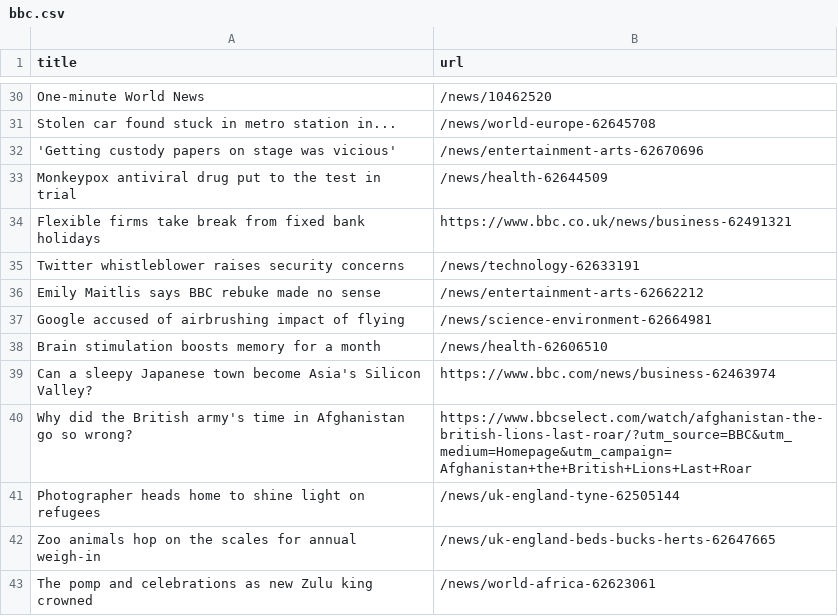
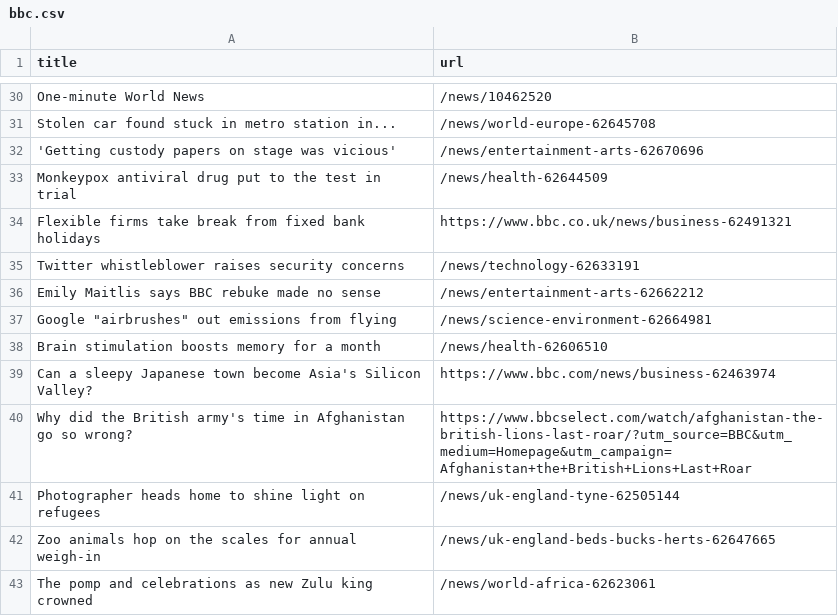
Before and after one commit to Danihisp/automatic-scraper-bbc-main, a CSV file: bbc.csv, drawn as a sheet; only a part is shown, gaps mark what is left out.

```diff
--- a/bbc.csv
+++ b/bbc.csv
@@ -36,3 +36,3 @@ Twitter whistleblower raises security concerns,/news/technology-62633191
 Emily Maitlis says BBC rebuke made no sense,/news/entertainment-arts-62662212
-Google accused of airbrushing impact of flying,/news/science-environment-62664981
+"Google ""airbrushes"" out emissions from flying",/news/science-environment-62664981
 Brain stimulation boosts memory for a month,/news/health-62606510
```
